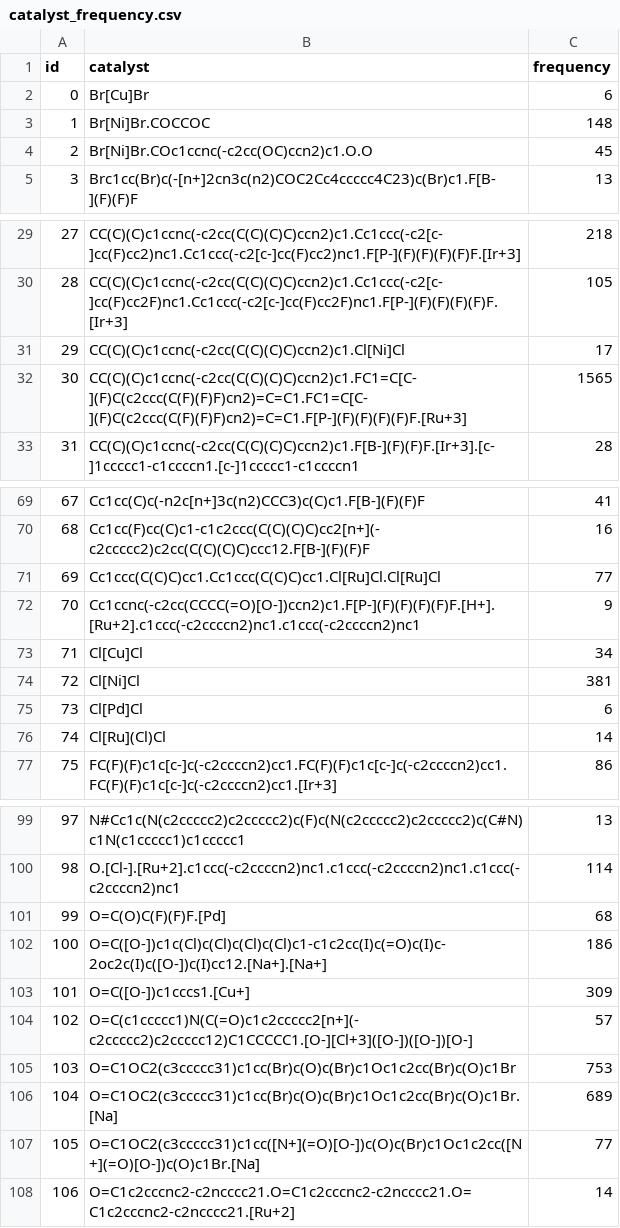
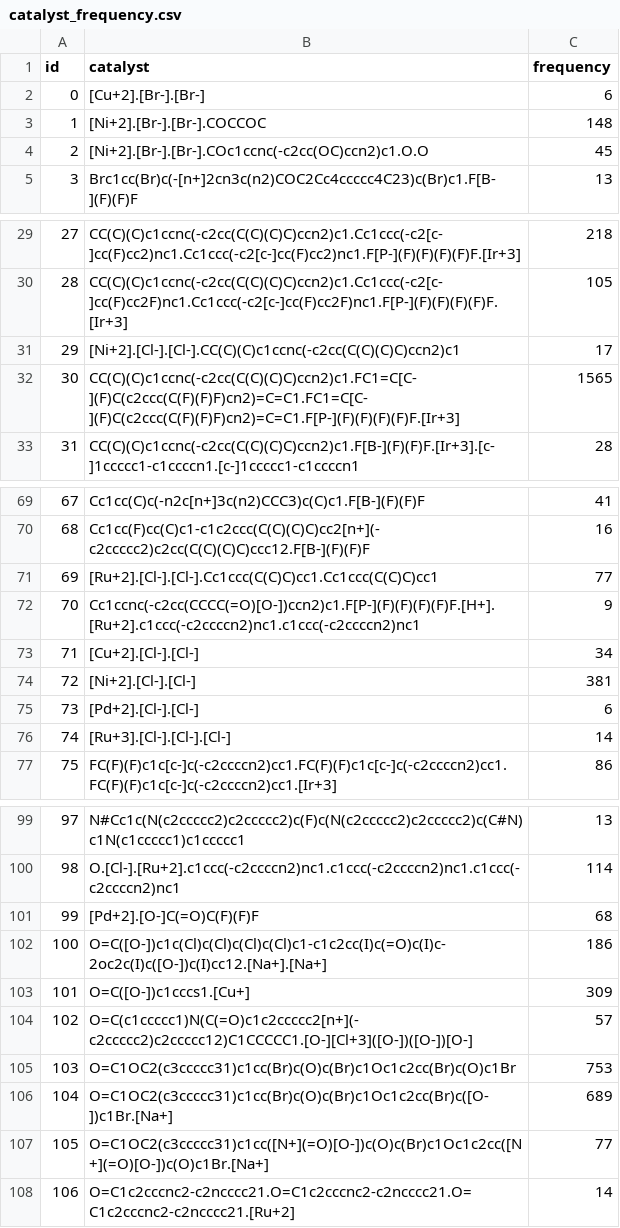
Before and after one commit to nboundaries/photoredox_whu, a CSV file: pred_catalyst/data/catalyst_frequency.csv, drawn as a sheet; only a part is shown, gaps mark what is left out; the diff covers the shown part only.

Commit message:
Update catalyst_frequency.csv

```diff
--- a/pred_catalyst/data/catalyst_frequency.csv
+++ b/pred_catalyst/data/catalyst_frequency.csv
@@ -1,5 +1,5 @@
 id,catalyst,frequency
-0,Br[Cu]Br,6
-1,Br[Ni]Br.COCCOC,148
-2,Br[Ni]Br.COc1ccnc(-c2cc(OC)ccn2)c1.O.O,45
+0,[Cu+2].[Br-].[Br-],6
+1,[Ni+2].[Br-].[Br-].COCCOC,148
+2,[Ni+2].[Br-].[Br-].COc1ccnc(-c2cc(OC)ccn2)c1.O.O,45
 3,Brc1cc(Br)c(-[n+]2cn3c(n2)COC2Cc4ccccc4C23)c(Br)c1.F[B-](F)(F)F,13
@@ -30,4 +30,4 @@ id,catalyst,frequency
 28,CC(C)(C)c1ccnc(-c2cc(C(C)(C)C)ccn2)c1.Cc1ccc(-c2[c-]cc(F)cc2F)nc1.Cc1ccc(-c2[c-]cc(F)cc2F)nc1.F[P-](F)(F)(F)(F)F.[Ir+3],105
-29,CC(C)(C)c1ccnc(-c2cc(C(C)(C)C)ccn2)c1.Cl[Ni]Cl,17
-30,CC(C)(C)c1ccnc(-c2cc(C(C)(C)C)ccn2)c1.FC1=C[C-](F)C(c2ccc(C(F)(F)F)cn2)=C=C1.FC1=C[C-](F)C(c2ccc(C(F)(F)F)cn2)=C=C1.F[P-](F)(F)(F)(F)F.[Ru+3],1565
+29,[Ni+2].[Cl-].[Cl-].CC(C)(C)c1ccnc(-c2cc(C(C)(C)C)ccn2)c1,17
+30,CC(C)(C)c1ccnc(-c2cc(C(C)(C)C)ccn2)c1.FC1=C[C-](F)C(c2ccc(C(F)(F)F)cn2)=C=C1.FC1=C[C-](F)C(c2ccc(C(F)(F)F)cn2)=C=C1.F[P-](F)(F)(F)(F)F.[Ir+3],1565
 31,CC(C)(C)c1ccnc(-c2cc(C(C)(C)C)ccn2)c1.F[B-](F)(F)F.[Ir+3].[c-]1ccccc1-c1ccccn1.[c-]1ccccc1-c1ccccn1,28
@@ -70,8 +70,8 @@ id,catalyst,frequency
 68,Cc1cc(F)cc(C)c1-c1c2ccc(C(C)(C)C)cc2[n+](-c2ccccc2)c2cc(C(C)(C)C)ccc12.F[B-](F)(F)F,16
-69,Cc1ccc(C(C)C)cc1.Cc1ccc(C(C)C)cc1.Cl[Ru]Cl.Cl[Ru]Cl,77
+69,[Ru+2].[Cl-].[Cl-].Cc1ccc(C(C)C)cc1.Cc1ccc(C(C)C)cc1,77
 70,Cc1ccnc(-c2cc(CCCC(=O)[O-])ccn2)c1.F[P-](F)(F)(F)(F)F.[H+].[Ru+2].c1ccc(-c2ccccn2)nc1.c1ccc(-c2ccccn2)nc1,9
-71,Cl[Cu]Cl,34
-72,Cl[Ni]Cl,381
-73,Cl[Pd]Cl,6
-74,Cl[Ru](Cl)Cl,14
+71,[Cu+2].[Cl-].[Cl-],34
+72,[Ni+2].[Cl-].[Cl-],381
+73,[Pd+2].[Cl-].[Cl-],6
+74,[Ru+3].[Cl-].[Cl-].[Cl-],14
 75,FC(F)(F)c1c[c-]c(-c2ccccn2)cc1.FC(F)(F)c1c[c-]c(-c2ccccn2)cc1.FC(F)(F)c1c[c-]c(-c2ccccn2)cc1.[Ir+3],86
@@ -100,3 +100,3 @@ id,catalyst,frequency
 98,O.[Cl-].[Ru+2].c1ccc(-c2ccccn2)nc1.c1ccc(-c2ccccn2)nc1.c1ccc(-c2ccccn2)nc1,114
-99,O=C(O)C(F)(F)F.[Pd],68
+99,[Pd+2].[O-]C(=O)C(F)(F)F,68
 100,O=C([O-])c1c(Cl)c(Cl)c(Cl)c(Cl)c1-c1c2cc(I)c(=O)c(I)c-2oc2c(I)c([O-])c(I)cc12.[Na+].[Na+],186
@@ -105,4 +105,4 @@ id,catalyst,frequency
 103,O=C1OC2(c3ccccc31)c1cc(Br)c(O)c(Br)c1Oc1c2cc(Br)c(O)c1Br,753
-104,O=C1OC2(c3ccccc31)c1cc(Br)c(O)c(Br)c1Oc1c2cc(Br)c(O)c1Br.[Na],689
-105,O=C1OC2(c3ccccc31)c1cc([N+](=O)[O-])c(O)c(Br)c1Oc1c2cc([N+](=O)[O-])c(O)c1Br.[Na],77
+104,O=C1OC2(c3ccccc31)c1cc(Br)c(O)c(Br)c1Oc1c2cc(Br)c([O-])c1Br.[Na+],689
+105,O=C1OC2(c3ccccc31)c1cc([N+](=O)[O-])c(O)c(Br)c1Oc1c2cc([N+](=O)[O-])c(O)c1Br.[Na+],77
 106,O=C1c2cccnc2-c2ncccc21.O=C1c2cccnc2-c2ncccc21.O=C1c2cccnc2-c2ncccc21.[Ru+2],14
```
Also changed, not shown: 15 edited cells elsewhere in this file.
